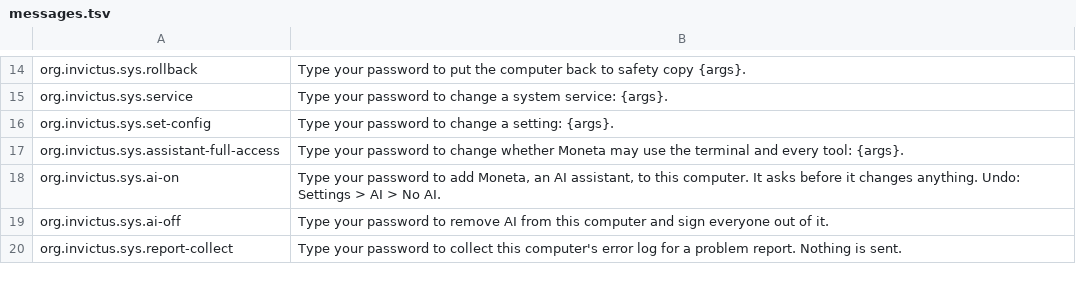
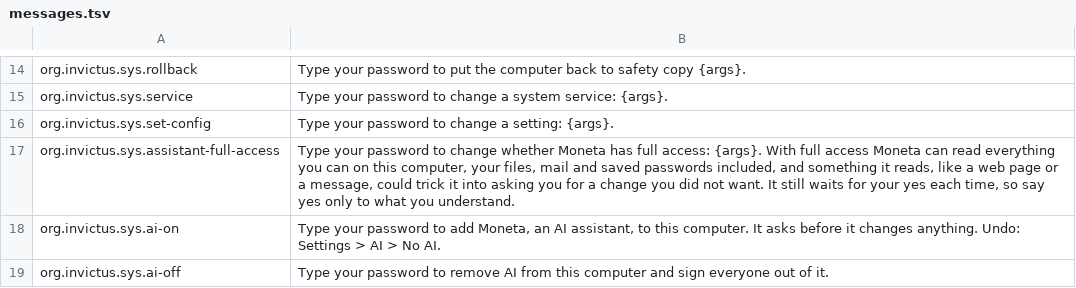
Before and after one commit to turneralexander55/Invictus, a TSV file: scripts/guardrails/messages.tsv, drawn as a sheet; only a part is shown, gaps mark what is left out; the shorter side is filled out with more unchanged rows.

```diff
--- a/scripts/guardrails/messages.tsv
+++ b/scripts/guardrails/messages.tsv
@@ -16,3 +16,3 @@ org.invictus.sys.service	Type your password to change a system service: {args}.
 org.invictus.sys.set-config	Type your password to change a setting: {args}.
-org.invictus.sys.assistant-full-access	Type your password to change whether Moneta may use the terminal and every tool: {args}.
+org.invictus.sys.assistant-full-access	Type your password to change whether Moneta has full access: {args}. With full access Moneta can read everything you can on this computer, your files, mail and saved passwords included, and something it reads, like a web page or a message, could trick it into asking you for a change you did not want. It still waits for your yes each time, so say yes only to what you understand.
 org.invictus.sys.ai-on	Type your password to add Moneta, an AI assistant, to this computer. It asks before it changes anything. Undo: Settings > AI > No AI.
```
Also changed, not shown: 2 other files.
